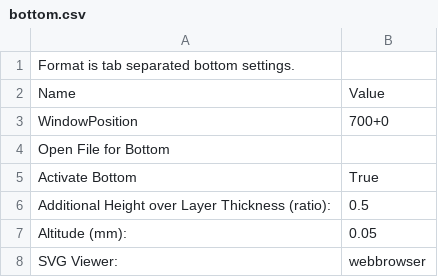
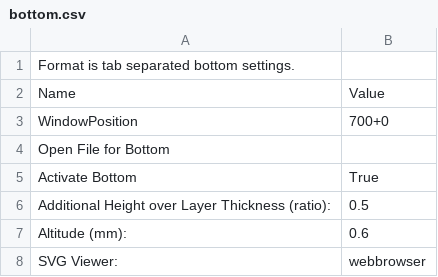
Before and after one commit to arjan/reprap-mendel-stuff, a CSV file: config/skeinforge/profiles/extrusion/ABS/bottom.csv, drawn as a sheet.

```diff
--- a/config/skeinforge/profiles/extrusion/ABS/bottom.csv
+++ b/config/skeinforge/profiles/extrusion/ABS/bottom.csv
@@ -6,3 +6,3 @@ Activate Bottom	True
 Additional Height over Layer Thickness (ratio):	0.5
-Altitude (mm):	0.05
+Altitude (mm):	0.6
 SVG Viewer:	webbrowser
```
Also changed, not shown: config/skeinforge/profiles/extrusion/ABS/raft.csv, config/skeinforge/profiles/extrusion/ABS/speed.csv, 3 other files.
